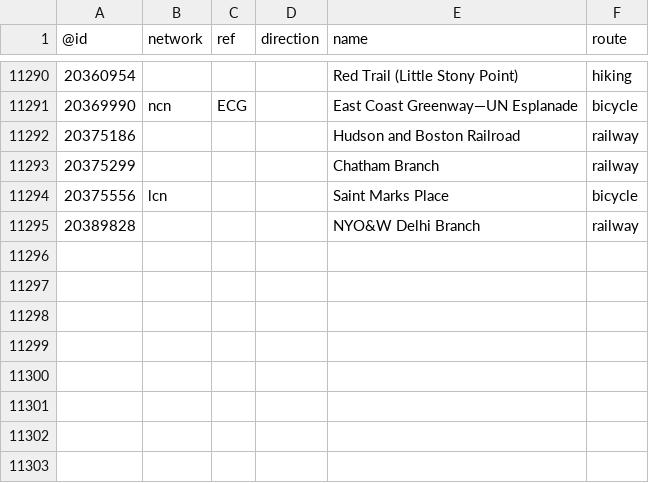
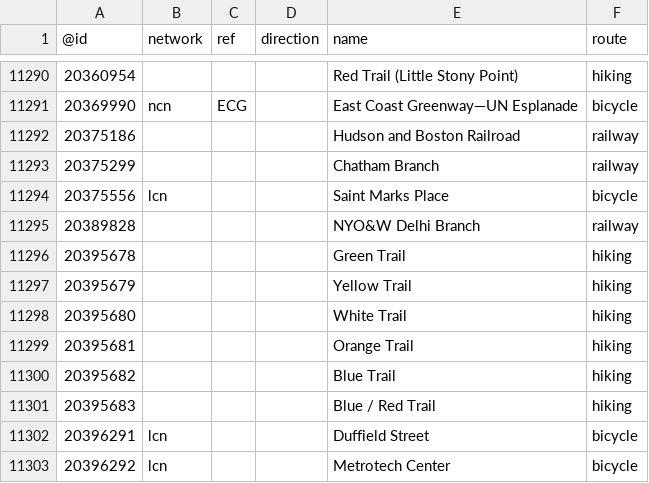
Before and after one commit to nickrsan/osm-us-route-relation-changes, a TSV file: tsv/routes_US-NY.tsv, drawn as a sheet; only a part is shown, gaps mark what is left out; the diff names each change by its address in the sheet, - before the commit and + after, or states it on an @@ line.

```diff
--- a/tsv/routes_US-NY.tsv
+++ b/tsv/routes_US-NY.tsv
+row 11296: 20395678 |  |  |  | Green Trail | hiking
+row 11297: 20395679 |  |  |  | Yellow Trail | hiking
+row 11298: 20395680 |  |  |  | White Trail | hiking
+row 11299: 20395681 |  |  |  | Orange Trail | hiking
+row 11300: 20395682 |  |  |  | Blue Trail | hiking
+row 11301: 20395683 |  |  |  | Blue / Red Trail | hiking
+row 11302: 20396291 | lcn |  |  | Duffield Street | bicycle
+row 11303: 20396292 | lcn |  |  | Metrotech Center | bicycle
```
Also changed, not shown: tsv/routes_US-AZ.tsv, tsv/routes_US-KS.tsv, 2 other files.
